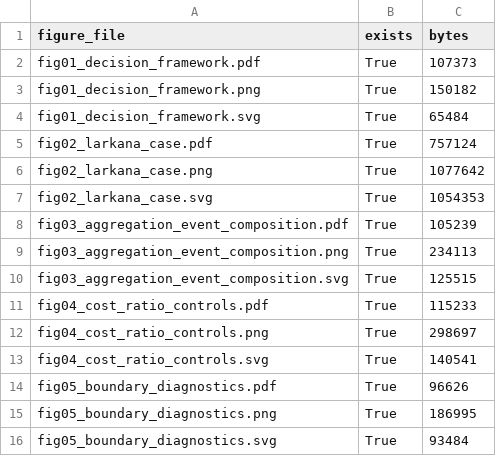
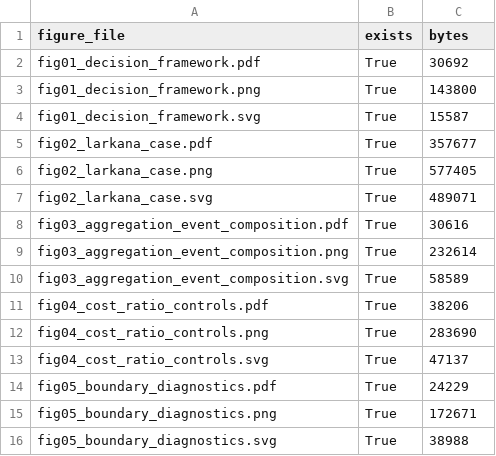
Before and after one commit to Johnsonlijian/sar-flood-map-decision-evaluation, a CSV file: audit/FIGURE_MANIFEST.csv, drawn as a sheet.

Commit message:
Update polished submission figures

```diff
--- a/audit/FIGURE_MANIFEST.csv
+++ b/audit/FIGURE_MANIFEST.csv
@@ -1,16 +1,16 @@
 figure_file,exists,bytes
-fig01_decision_framework.pdf,True,107373
-fig01_decision_framework.png,True,150182
-fig01_decision_framework.svg,True,65484
-fig02_larkana_case.pdf,True,757124
-fig02_larkana_case.png,True,1077642
-fig02_larkana_case.svg,True,1054353
-fig03_aggregation_event_composition.pdf,True,105239
-fig03_aggregation_event_composition.png,True,234113
-fig03_aggregation_event_composition.svg,True,125515
-fig04_cost_ratio_controls.pdf,True,115233
-fig04_cost_ratio_controls.png,True,298697
-fig04_cost_ratio_controls.svg,True,140541
-fig05_boundary_diagnostics.pdf,True,96626
-fig05_boundary_diagnostics.png,True,186995
-fig05_boundary_diagnostics.svg,True,93484
+fig01_decision_framework.pdf,True,30692
+fig01_decision_framework.png,True,143800
+fig01_decision_framework.svg,True,15587
+fig02_larkana_case.pdf,True,357677
+fig02_larkana_case.png,True,577405
+fig02_larkana_case.svg,True,489071
+fig03_aggregation_event_composition.pdf,True,30616
+fig03_aggregation_event_composition.png,True,232614
+fig03_aggregation_event_composition.svg,True,58589
+fig04_cost_ratio_controls.pdf,True,38206
+fig04_cost_ratio_controls.png,True,283690
+fig04_cost_ratio_controls.svg,True,47137
+fig05_boundary_diagnostics.pdf,True,24229
+fig05_boundary_diagnostics.png,True,172671
+fig05_boundary_diagnostics.svg,True,38988
```
Also changed, not shown: audit/VALIDATION_REPORT.csv, 16 other files.
